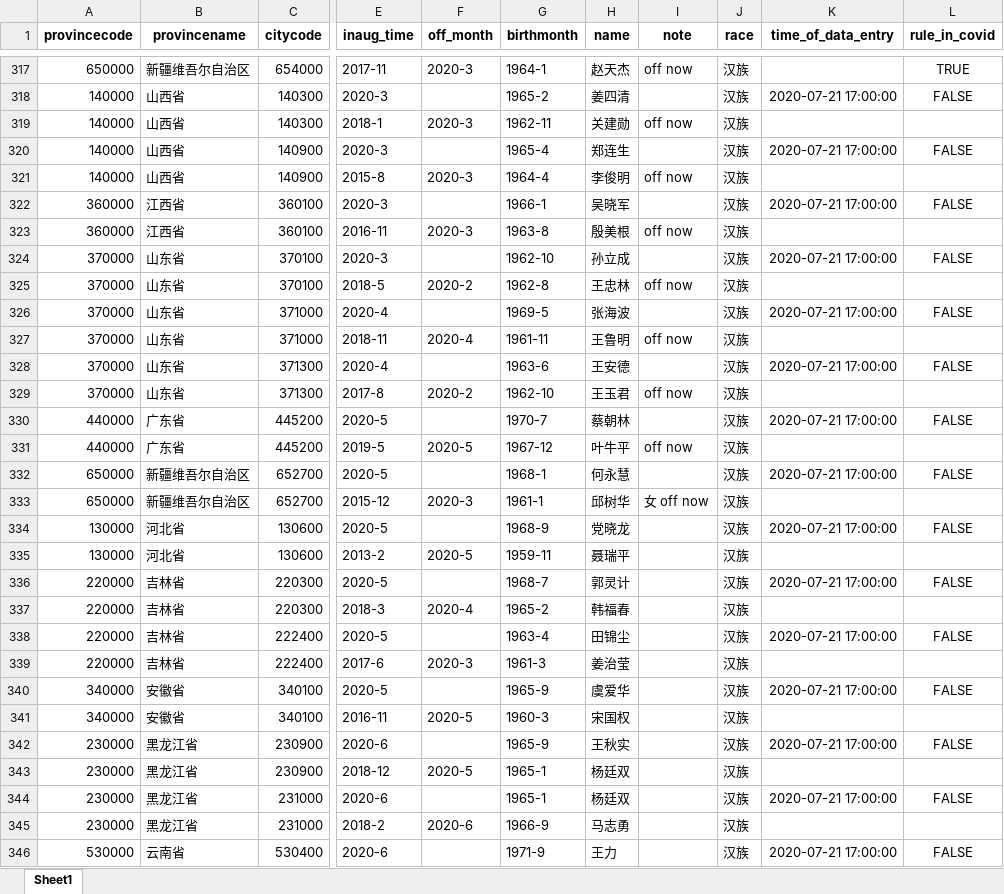
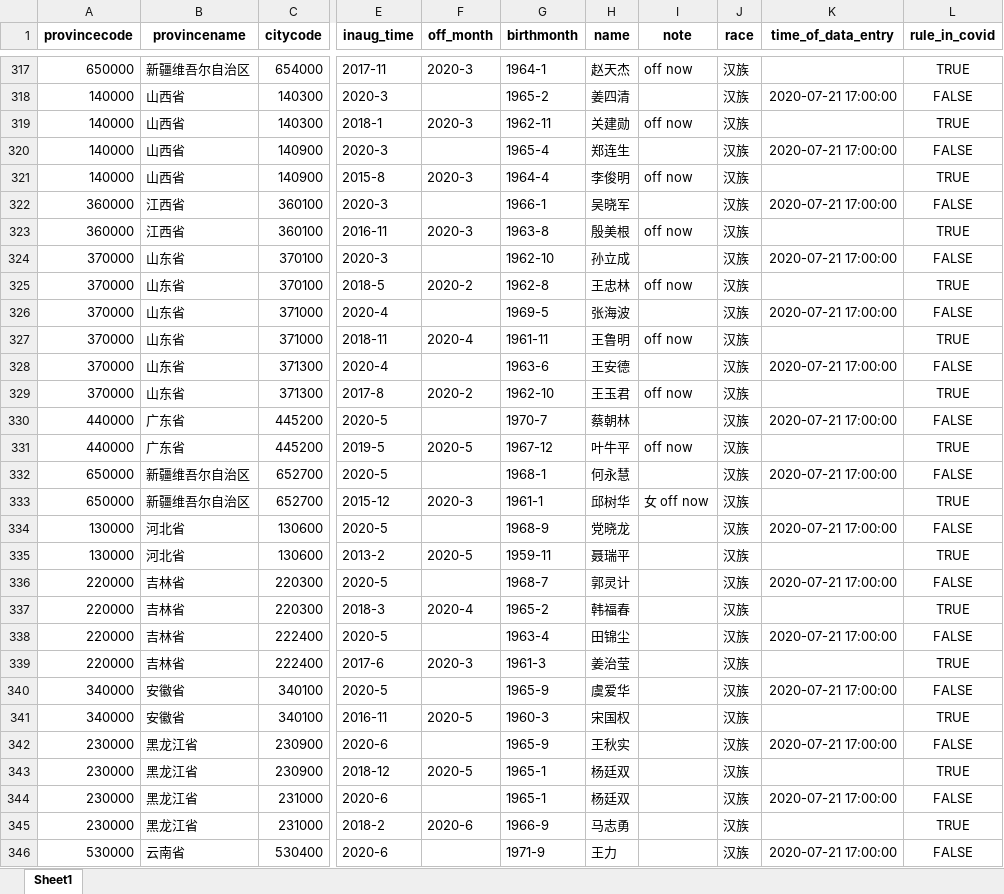
Before and after one commit to onjas-buidl/COVID-19_sosc, an Excel workbook: CN_Provinces/市领导数据/疫情-20市委书记-331ct-V1.xlsx, sheet Sheet1, drawn as a sheet; only a part is shown, gaps mark what is left out; values as stored, in another font and other column widths than the file's, no borders; the diff covers the shown part only; the diff names each change by its address in the sheet, - before the commit and + after, or states it on an @@ line.

```diff
--- a/CN_Provinces/市领导数据/疫情-20市委书记-331ct-V1.xlsx (sheet Sheet1)
+++ b/CN_Provinces/市领导数据/疫情-20市委书记-331ct-V1.xlsx (sheet Sheet1)
-L319 (rule_in_covid): (empty)
+L319 (rule_in_covid): TRUE
-L321 (rule_in_covid): (empty)
+L321 (rule_in_covid): TRUE
-L323 (rule_in_covid): (empty)
+L323 (rule_in_covid): TRUE
-L325 (rule_in_covid): (empty)
+L325 (rule_in_covid): TRUE
-L327 (rule_in_covid): (empty)
+L327 (rule_in_covid): TRUE
-L329 (rule_in_covid): (empty)
+L329 (rule_in_covid): TRUE
-L331 (rule_in_covid): (empty)
+L331 (rule_in_covid): TRUE
-L333 (rule_in_covid): (empty)
+L333 (rule_in_covid): TRUE
-L335 (rule_in_covid): (empty)
+L335 (rule_in_covid): TRUE
-L337 (rule_in_covid): (empty)
+L337 (rule_in_covid): TRUE
-L339 (rule_in_covid): (empty)
+L339 (rule_in_covid): TRUE
-L341 (rule_in_covid): (empty)
+L341 (rule_in_covid): TRUE
-L343 (rule_in_covid): (empty)
+L343 (rule_in_covid): TRUE
-L345 (rule_in_covid): (empty)
+L345 (rule_in_covid): TRUE
```
Also changed, not shown: 5 edited cells elsewhere in this sheet, 1 other file.
